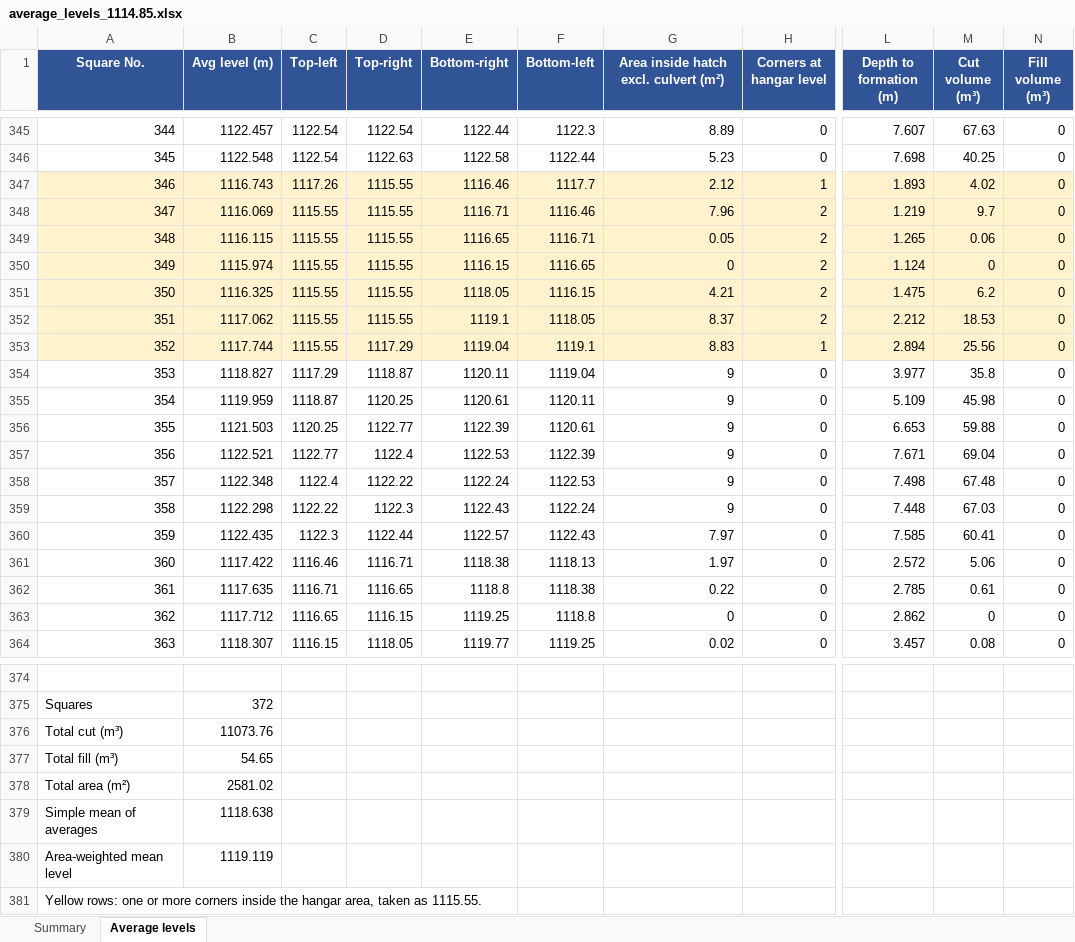
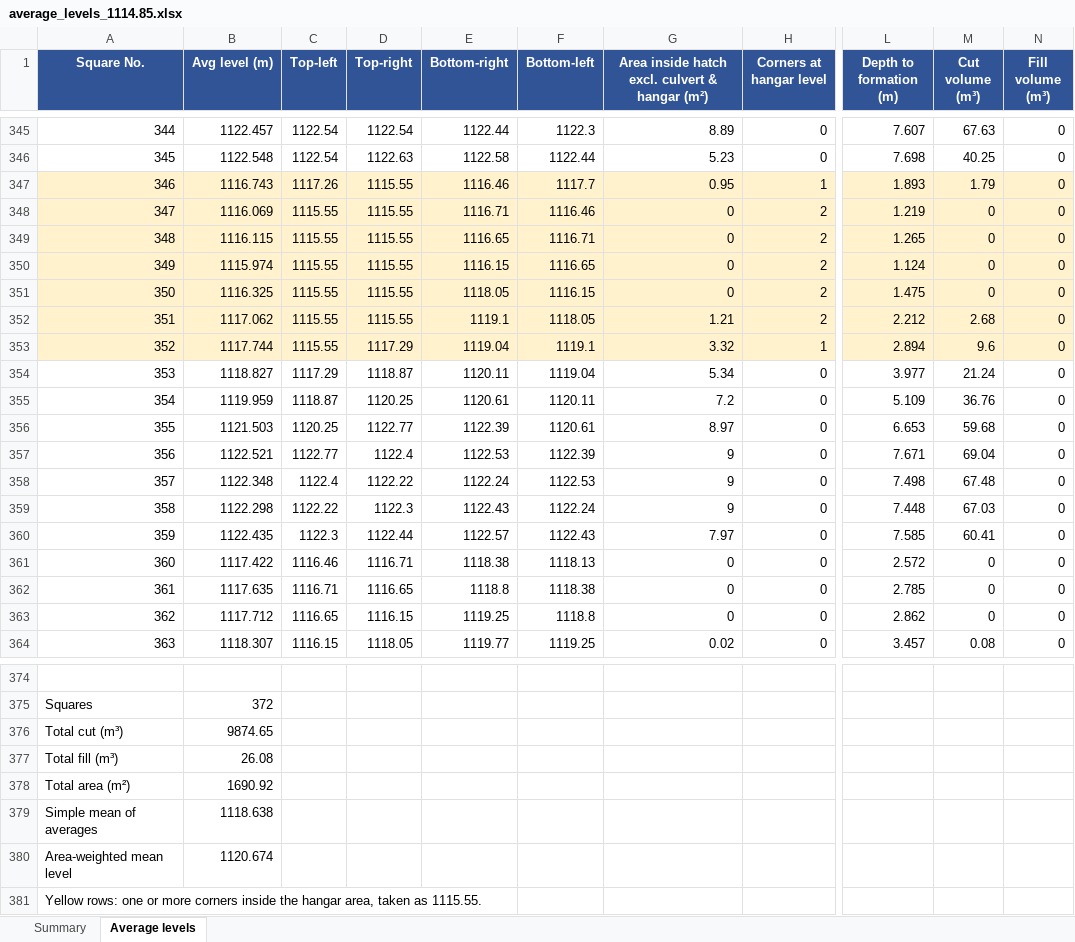
Before and after one commit to kbustanjicompany-cmd/MOHAMMED, an Excel workbook: average_levels_1114.85.xlsx, sheet Average levels, drawn as a sheet; only a part is shown, gaps mark what is left out; values as stored, in another font and other column widths than the file's, no borders; the diff covers the shown part only; the diff names each change by its address in the sheet, - before the commit and + after, or states it on an @@ line.

```diff
--- a/average_levels_1114.85.xlsx (sheet Average levels)
+++ b/average_levels_1114.85.xlsx (sheet Average levels)
-G1: Area inside hatch excl. culvert (m²)
+G1: Area inside hatch excl. culvert & hangar (m²)
-G347: 2.12
+G347: 0.95
-M347 (Cut volume (m³)): 4.02
+M347 (Cut volume (m³)): 1.79
-G348: 7.96
+G348: 0
-M348 (Cut volume (m³)): 9.7
+M348 (Cut volume (m³)): 0
-G349: 0.05
+G349: 0
-M349 (Cut volume (m³)): 0.06
+M349 (Cut volume (m³)): 0
-G351: 4.21
+G351: 0
-M351 (Cut volume (m³)): 6.2
+M351 (Cut volume (m³)): 0
-G352: 8.37
+G352: 1.21
-M352 (Cut volume (m³)): 18.53
+M352 (Cut volume (m³)): 2.68
-G353: 8.83
+G353: 3.32
-M353 (Cut volume (m³)): 25.56
+M353 (Cut volume (m³)): 9.6
-G354: 9
+G354: 5.34
-M354 (Cut volume (m³)): 35.8
+M354 (Cut volume (m³)): 21.24
-G355: 9
+G355: 7.2
-M355 (Cut volume (m³)): 45.98
+M355 (Cut volume (m³)): 36.76
-G356: 9
+G356: 8.97
-M356 (Cut volume (m³)): 59.88
+M356 (Cut volume (m³)): 59.68
-G361: 1.97
+G361: 0
-M361 (Cut volume (m³)): 5.06
+M361 (Cut volume (m³)): 0
-G362: 0.22
+G362: 0
-M362 (Cut volume (m³)): 0.61
+M362 (Cut volume (m³)): 0
-B376 (Avg level (m)): 11073.76
+B376 (Avg level (m)): 9874.65
-B377 (Avg level (m)): 54.65
+B377 (Avg level (m)): 26.08
-B378 (Avg level (m)): 2581.02
+B378 (Avg level (m)): 1690.92
-B380 (Avg level (m)): 1119.119
+B380 (Avg level (m)): 1120.674
```
Also changed, not shown: 273 edited cells elsewhere in this sheet, sheet Summary, average_levels_1113.xlsx, 10 other files.
